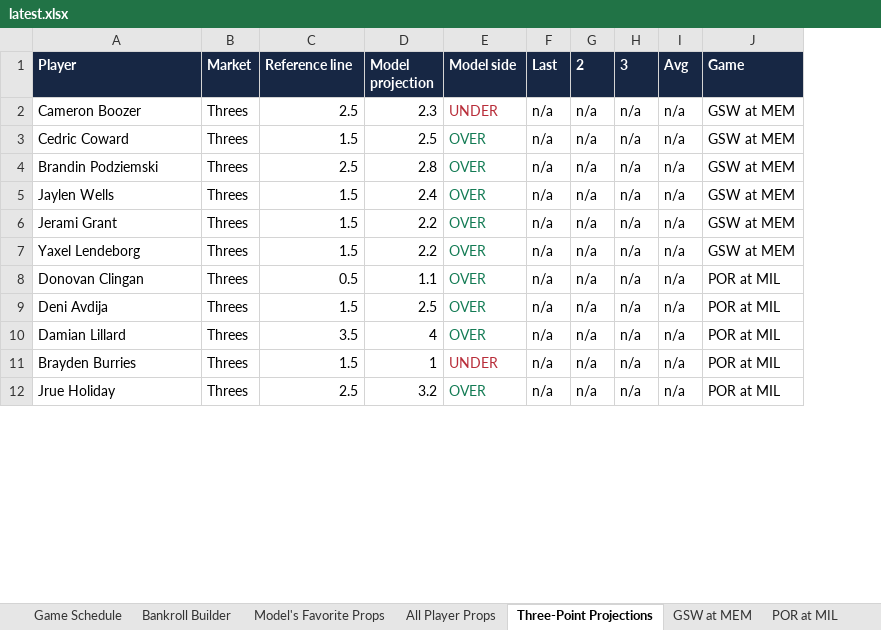
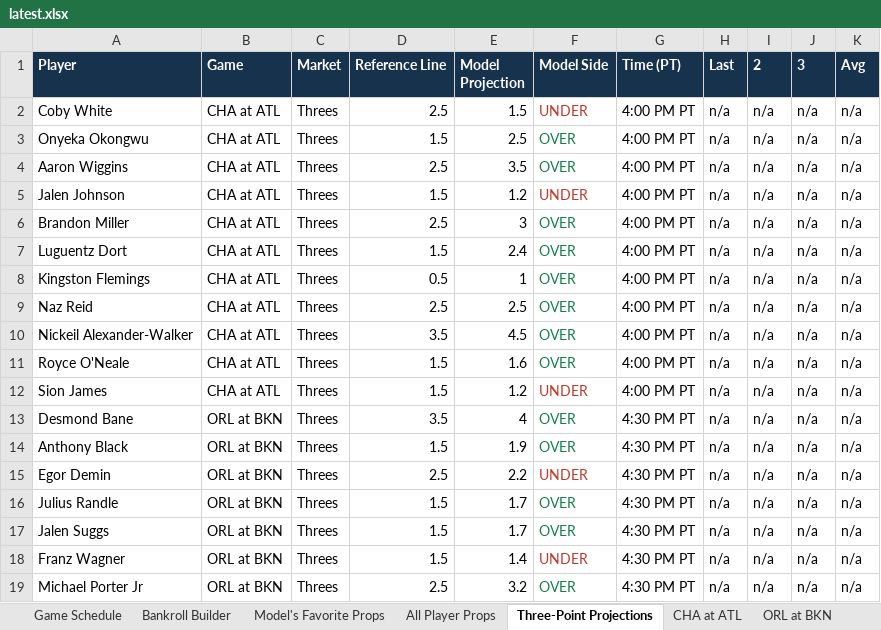
Before and after one commit to cooniehuie/nba-projections-data, an Excel workbook: latest.xlsx, sheet Three-Point Projections, drawn as a sheet; only a part is shown; values as stored, in another font and other column widths than the file's, no borders; removed rows and columns are numbered as before the commit, all else as after; the diff covers the shown part only; the diff names each change by its address in the sheet, - before the commit and + after, or states it on an @@ line.

```diff
--- a/latest.xlsx (sheet Three-Point Projections)
+++ b/latest.xlsx (sheet Three-Point Projections)
-sheet tab: GSW at MEM
+sheet tab: CHA at ATL
-sheet tab: POR at MIL
+sheet tab: ORL at BKN
+column B (Game), rows 2-9: all CHA at ATL; row 13: ORL at BKN; rows 18-19: ORL at BKN | ORL at BKN
+column G (Time (PT)), rows 2-9: all 4:00 PM PT; row 13: 4:30 PM PT; rows 18-19: 4:30 PM PT | 4:30 PM PT
-column J (Game), rows 2-12: GSW at MEM | GSW at MEM | GSW at MEM | GSW at MEM | GSW at MEM | GSW at MEM | POR at MIL | POR at MIL | POR at MIL | POR at MIL | POR at MIL
-D1: Reference line
+D1: Reference Line
-E1: Model projection
+E1: Model Projection
-F1: Model side
+F1: Model Side
-A2 (Player): Cameron Boozer
+A2 (Player): Coby White
-E2 (Model Projection): 2.3
+E2 (Model Projection): 1.5
-A3 (Player): Cedric Coward
+A3 (Player): Onyeka Okongwu
-A4 (Player): Brandin Podziemski
+A4 (Player): Aaron Wiggins
-E4 (Model Projection): 2.8
+E4 (Model Projection): 3.5
-A5 (Player): Jaylen Wells
+A5 (Player): Jalen Johnson
-E5 (Model Projection): 2.4
+E5 (Model Projection): 1.2
-F5 (Model Side): OVER
+F5 (Model Side): UNDER
-F5 text colour: #137B54
+F5 text colour: #C0392B
-A6 (Player): Jerami Grant
+A6 (Player): Brandon Miller
-D6 (Reference Line): 1.5
+D6 (Reference Line): 2.5
-E6 (Model Projection): 2.2
+E6 (Model Projection): 3
-A7 (Player): Yaxel Lendeborg
+A7 (Player): Luguentz Dort
-E7 (Model Projection): 2.2
+E7 (Model Projection): 2.4
-A8 (Player): Donovan Clingan
+A8 (Player): Kingston Flemings
-E8 (Model Projection): 1.1
+E8 (Model Projection): 1
-A9 (Player): Deni Avdija
+A9 (Player): Naz Reid
-D9 (Reference Line): 1.5
+D9 (Reference Line): 2.5
+row 10: Nickeil Alexander-Walker | CHA at ATL | Threes | 3.5 | 4.5 | OVER | 4:00 PM PT | n/a | n/a | n/a | n/a
+row 11: Royce O'Neale | CHA at ATL | Threes | 1.5 | 1.6 | OVER | 4:00 PM PT | n/a | n/a | n/a | n/a
+row 12: Sion James | CHA at ATL | Threes | 1.5 | 1.2 | UNDER | 4:00 PM PT | n/a | n/a | n/a | n/a
-A13 (Player): Damian Lillard
+A13 (Player): Desmond Bane
+row 14: Anthony Black | ORL at BKN | Threes | 1.5 | 1.9 | OVER | 4:30 PM PT | n/a | n/a | n/a | n/a
+row 15: Egor Demin | ORL at BKN | Threes | 2.5 | 2.2 | UNDER | 4:30 PM PT | n/a | n/a | n/a | n/a
+row 16: Julius Randle | ORL at BKN | Threes | 1.5 | 1.7 | OVER | 4:30 PM PT | n/a | n/a | n/a | n/a
+row 17: Jalen Suggs | ORL at BKN | Threes | 1.5 | 1.7 | OVER | 4:30 PM PT | n/a | n/a | n/a | n/a
-A18 (Player): Brayden Burries
+A18 (Player): Franz Wagner
-E18 (Model Projection): 1
+E18 (Model Projection): 1.4
-A19 (Player): Jrue Holiday
+A19 (Player): Michael Porter Jr
```
Also changed, not shown: 43 added rows, 62 edited cells and cell formats elsewhere in this sheet, sheet All Player Props, sheet CHA at ATL, sheet TOR at DET, sheet Bankroll Builder, sheet IND at CLE, sheet ORL at BKN, 2 more sheets, other sheet tabs.
